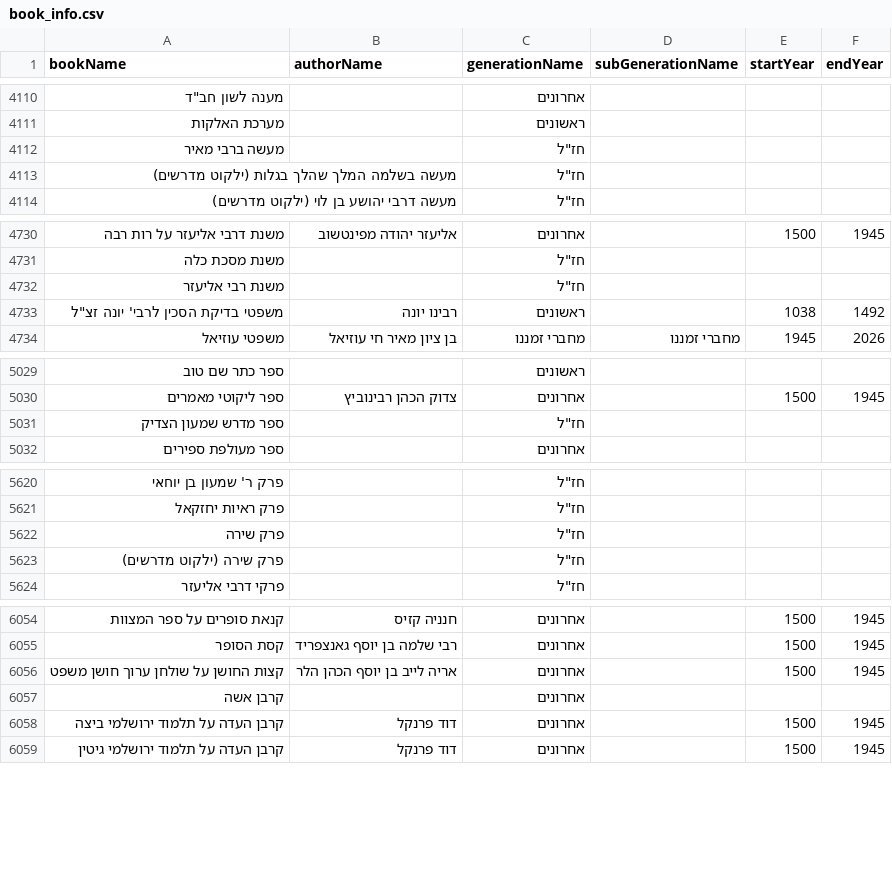
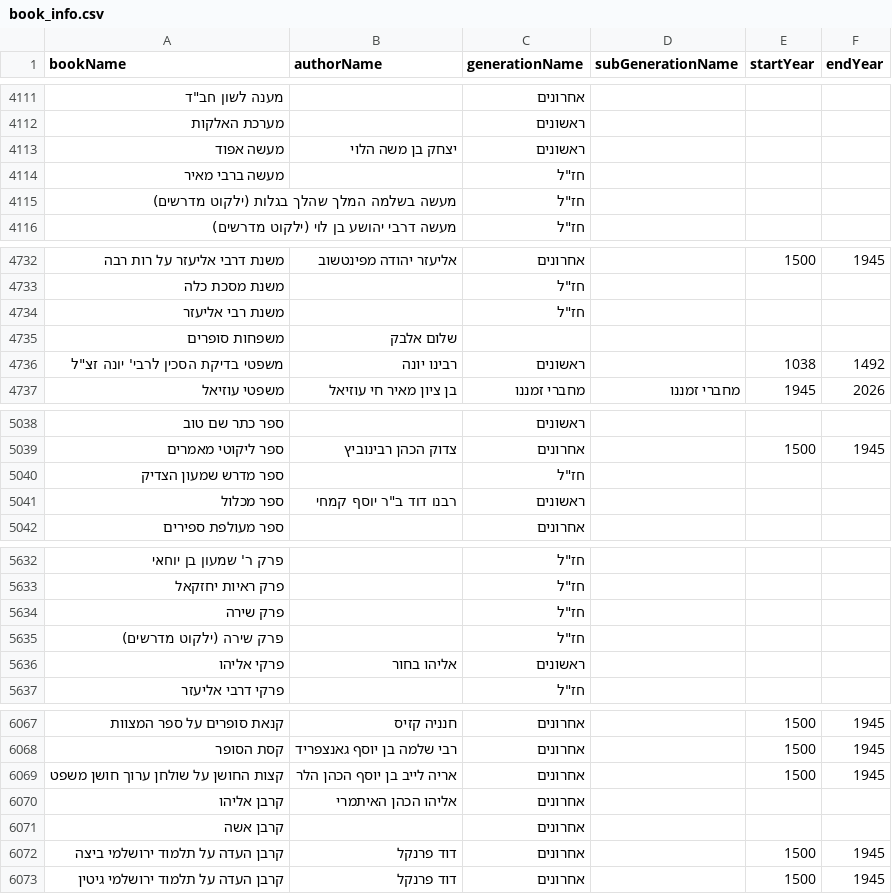
Before and after one commit to Bshlomecha/otzaria-library, a CSV file: ForDB/book_info.csv, drawn as a sheet; only a part is shown, gaps mark what is left out; the diff covers the shown part only; the diff names each change by its address in the sheet, - before the commit and + after, or states it on an @@ line.

```diff
--- a/ForDB/book_info.csv
+++ b/ForDB/book_info.csv
+row 4113: מעשה אפוד | יצחק בן משה הלוי | ראשונים
+row 4735: משפחות סופרים | שלום אלבק
+row 5041: ספר מכלול | רבנו דוד ב"ר יוסף קמחי | ראשונים
+row 5636: פרקי אליהו | אליהו בחור | ראשונים
+row 6070: קרבן אליהו | אליהו הכהן האיתמרי | אחרונים
```
Also changed, not shown: 9 added rows elsewhere in this file, 26 other files.
